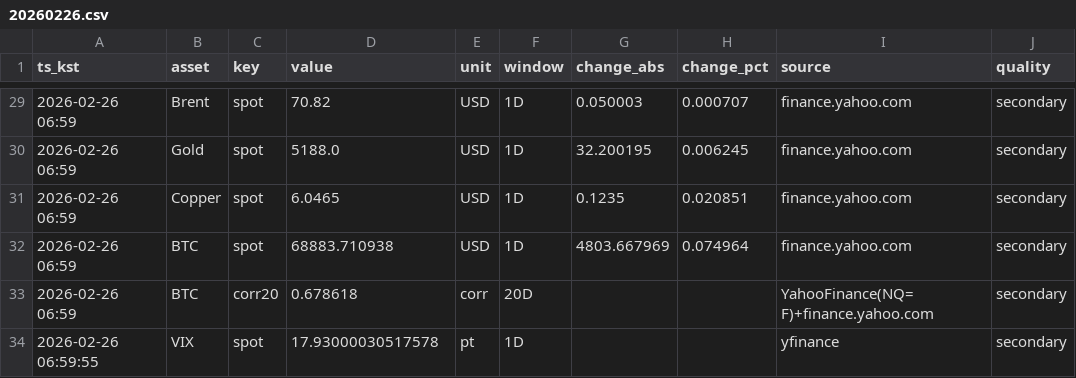
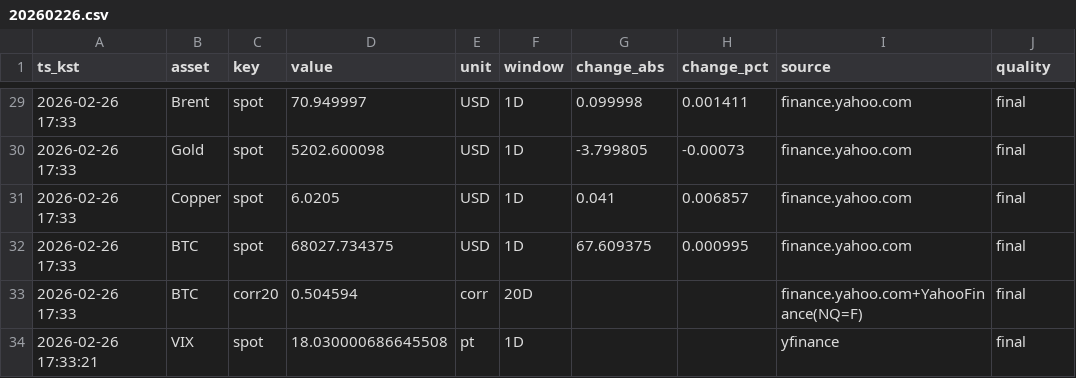
Before and after one commit to suchoforchat-creator/krx-feed, a CSV file: out/daily/20260226.csv, drawn as a sheet; only a part is shown, gaps mark what is left out; the diff covers the shown part only; the diff names each change by its address in the sheet, - before the commit and + after, or states it on an @@ line.

```diff
--- a/out/daily/20260226.csv
+++ b/out/daily/20260226.csv
-A29:A33 (ts_kst): 2026-02-26 06:59
+A29:A33 (ts_kst): 2026-02-26 17:33
-D29 (value): 70.82
+D29 (value): 70.949997
-G29 (change_abs): 0.050003
+G29 (change_abs): 0.099998
-H29 (change_pct): 0.000707
+H29 (change_pct): 0.001411
-J29:J34 (quality): secondary
+J29:J34 (quality): final
-D30 (value): 5188.0
+D30 (value): 5202.600098
-G30 (change_abs): 32.200195
+G30 (change_abs): -3.799805
-H30 (change_pct): 0.006245
+H30 (change_pct): -0.00073
-D31 (value): 6.0465
+D31 (value): 6.0205
-G31 (change_abs): 0.1235
+G31 (change_abs): 0.041
-H31 (change_pct): 0.020851
+H31 (change_pct): 0.006857
-D32 (value): 68883.710938
+D32 (value): 68027.734375
-G32 (change_abs): 4803.667969
+G32 (change_abs): 67.609375
-H32 (change_pct): 0.074964
+H32 (change_pct): 0.000995
-D33 (value): 0.678618
+D33 (value): 0.504594
-I33 (source): YahooFinance(NQ=F)+finance.yahoo.com
+I33 (source): finance.yahoo.com+YahooFinance(NQ=F)
-A34 (ts_kst): 2026-02-26 06:59:55
+A34 (ts_kst): 2026-02-26 17:33:21
-D34 (value): 17.93000030517578
+D34 (value): 18.030000686645508
```
Also changed, not shown: 97 edited cells elsewhere in this file, out/history.csv, 2 other files.
